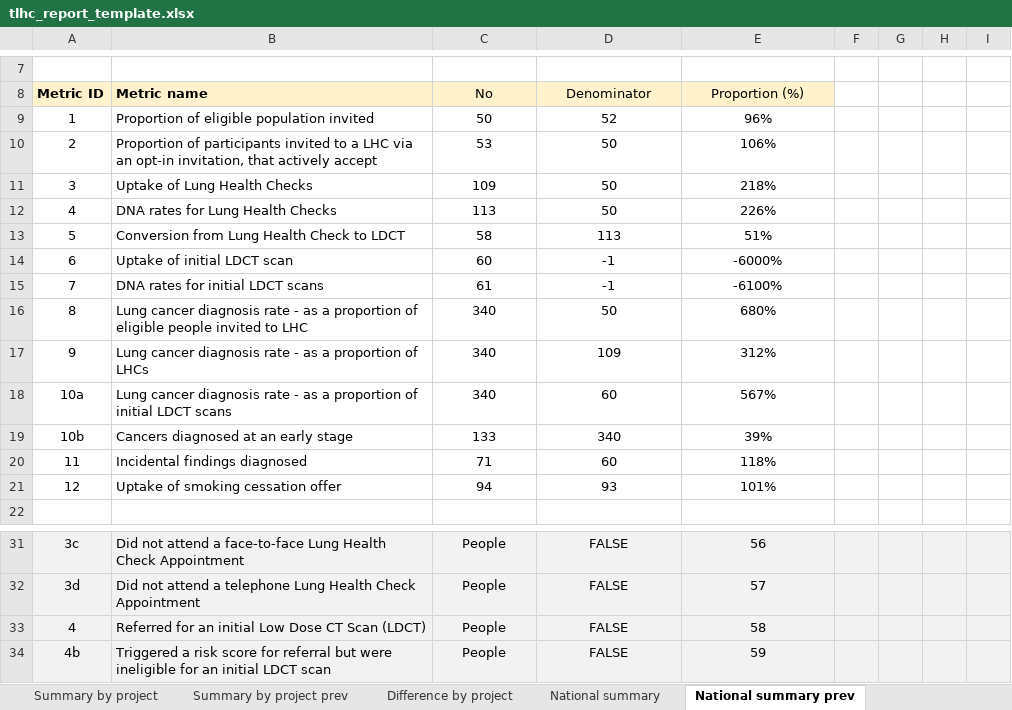
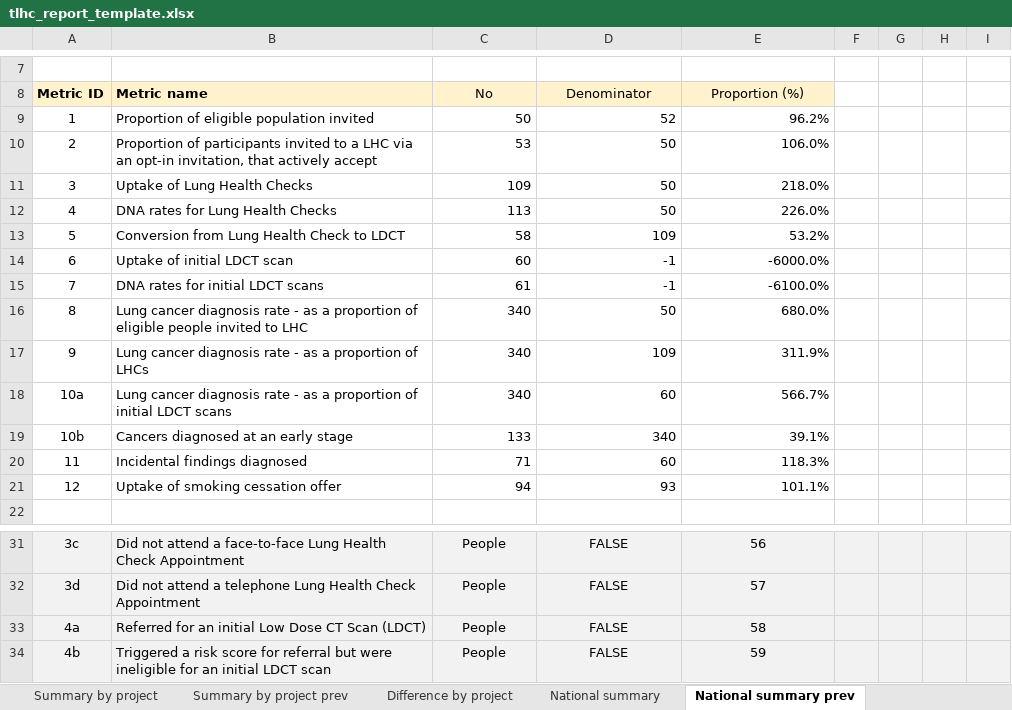
Before and after one commit to craig-parylo/610_tlhc, an Excel workbook: data/templates/tlhc_report_template.xlsx, sheet National summary prev, drawn as a sheet; only a part is shown, gaps mark what is left out; values as stored, in another font and other column widths than the file's, no borders; the diff names each change by its address in the sheet, - before the commit and + after, or states it on an @@ line.

```diff
--- a/data/templates/tlhc_report_template.xlsx (sheet National summary prev)
+++ b/data/templates/tlhc_report_template.xlsx (sheet National summary prev)
-C9:E21 alignment: center
+C9:E21 alignment: right
-E9 (Proportion (%)): 96%
+E9 (Proportion (%)): 96.2%
-E10 (Proportion (%)): 106%
+E10 (Proportion (%)): 106.0%
-E11 (Proportion (%)): 218%
+E11 (Proportion (%)): 218.0%
-E12 (Proportion (%)): 226%
+E12 (Proportion (%)): 226.0%
-D13 (Denominator): 113
+D13 (Denominator): 109
-E13 (Proportion (%)): 51%
+E13 (Proportion (%)): 53.2%
-E14 (Proportion (%)): -6000%
+E14 (Proportion (%)): -6000.0%
-E15 (Proportion (%)): -6100%
+E15 (Proportion (%)): -6100.0%
-E16 (Proportion (%)): 680%
+E16 (Proportion (%)): 680.0%
-E17 (Proportion (%)): 312%
+E17 (Proportion (%)): 311.9%
-E18 (Proportion (%)): 567%
+E18 (Proportion (%)): 566.7%
-E19 (Proportion (%)): 39%
+E19 (Proportion (%)): 39.1%
-E20 (Proportion (%)): 118%
+E20 (Proportion (%)): 118.3%
-E21 (Proportion (%)): 101%
+E21 (Proportion (%)): 101.1%
-A33 (Metric ID): 4
+A33 (Metric ID): 4a
```
Also changed, not shown: sheet National summary, sheet Original, sheet Onboarded, sheet Phase 3, sheet template_sheet, sheet National summary difference, 2 more sheets, formulas that keep their value.
